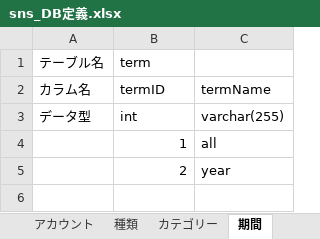
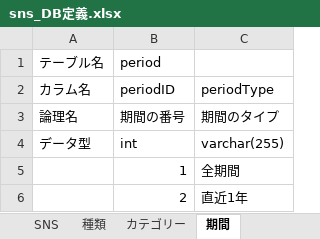
Before and after one commit to ryosuke89/SNS_picture_analysis, an Excel workbook: sns_DB定義.xlsx, sheet 期間, drawn as a sheet; values as stored, in another font and other column widths than the file's, no borders; charts and pictures not drawn; removed rows and columns are numbered as before the commit, all else as after; the diff names each change by its address in the sheet, - before the commit and + after, or states it on an @@ line.

```diff
--- a/sns_DB定義.xlsx (sheet 期間)
+++ b/sns_DB定義.xlsx (sheet 期間)
-sheet tab: アカウント
-B1: term
+B1: period
-row 2: カラム名 | termID | termName
+row 2: カラム名 | periodID | periodType
+row 3: 論理名 | 期間の番号 | 期間のタイプ
-C5: all
+C5: 全期間
-C6: year
+C6: 直近1年
```
Also changed, not shown: sheet 画像, sheet 種類, sheet カテゴリー, sheet SNS, charts or pictures.
